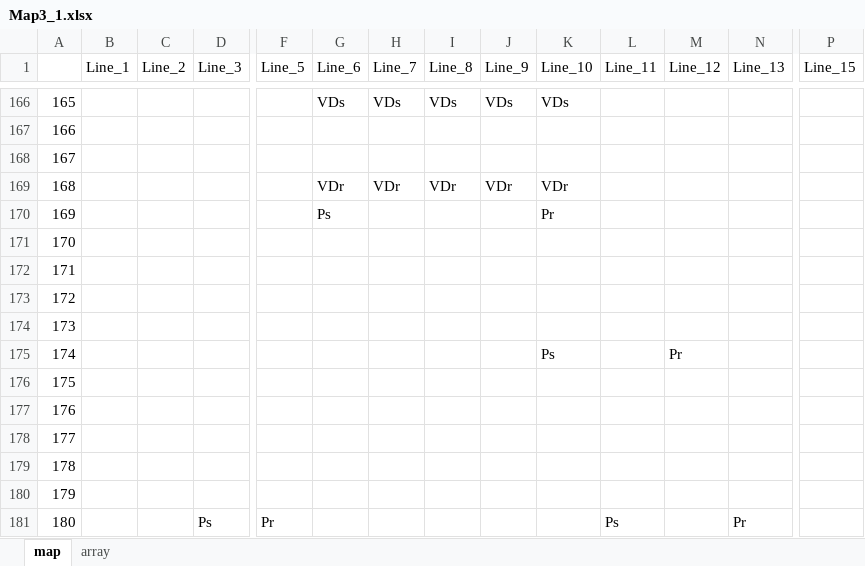
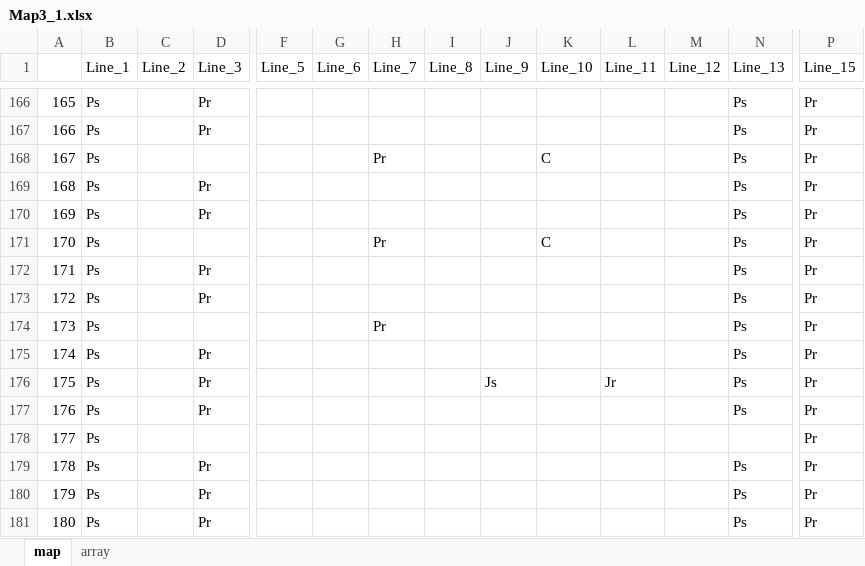
Before and after one commit to JecManabuNishimura/19CUHukuokaGameA, an Excel workbook: RoadMap/NewMap_Excel/Map3_1.xlsx, sheet map, drawn as a sheet; only a part is shown, gaps mark what is left out; values as stored, in another font and other column widths than the file's, no cell formats; the diff covers the shown part only; the diff names each change by its address in the sheet, - before the commit and + after, or states it on an @@ line.

```diff
--- a/RoadMap/NewMap_Excel/Map3_1.xlsx (sheet map)
+++ b/RoadMap/NewMap_Excel/Map3_1.xlsx (sheet map)
-B166:B181 (Line_1): (empty)
+B166:B181 (Line_1): Ps
-D166:D167 (Line_3): (empty)
+D166:D167 (Line_3): Pr
-G166 (Line_6): VDs
+G166 (Line_6): (empty)
-H166 (Line_7): VDs
+H166 (Line_7): (empty)
-I166 (Line_8): VDs
+I166 (Line_8): (empty)
-J166 (Line_9): VDs
+J166 (Line_9): (empty)
-K166 (Line_10): VDs
+K166 (Line_10): (empty)
-N166:N177 (Line_13): (empty)
+N166:N177 (Line_13): Ps
-P166:P181 (Line_15): (empty)
+P166:P181 (Line_15): Pr
-H168 (Line_7): (empty)
+H168 (Line_7): Pr
-K168 (Line_10): (empty)
+K168 (Line_10): C
-D169:D170 (Line_3): (empty)
+D169:D170 (Line_3): Pr
-G169 (Line_6): VDr
+G169 (Line_6): (empty)
-H169 (Line_7): VDr
+H169 (Line_7): (empty)
-I169 (Line_8): VDr
+I169 (Line_8): (empty)
-J169 (Line_9): VDr
+J169 (Line_9): (empty)
-K169 (Line_10): VDr
+K169 (Line_10): (empty)
-G170 (Line_6): Ps
+G170 (Line_6): (empty)
-K170 (Line_10): Pr
+K170 (Line_10): (empty)
-H171 (Line_7): (empty)
+H171 (Line_7): Pr
-K171 (Line_10): (empty)
+K171 (Line_10): C
-D172:D173 (Line_3): (empty)
+D172:D173 (Line_3): Pr
-H174 (Line_7): (empty)
+H174 (Line_7): Pr
-D175:D177 (Line_3): (empty)
+D175:D177 (Line_3): Pr
-K175 (Line_10): Ps
+K175 (Line_10): (empty)
-M175 (Line_12): Pr
+M175 (Line_12): (empty)
-J176 (Line_9): (empty)
+J176 (Line_9): Js
-L176 (Line_11): (empty)
+L176 (Line_11): Jr
-D179:D180 (Line_3): (empty)
+D179:D180 (Line_3): Pr
-N179:N180 (Line_13): (empty)
+N179:N180 (Line_13): Ps
-D181 (Line_3): Ps
+D181 (Line_3): Pr
-F181 (Line_5): Pr
+F181 (Line_5): (empty)
-L181 (Line_11): Ps
+L181 (Line_11): (empty)
-N181 (Line_13): Pr
+N181 (Line_13): Ps
```
Also changed, not shown: 555 edited cells elsewhere in this sheet, cell formats, RoadMap/NewMap_Excel/Map3_2.xlsx, 5 other files.
